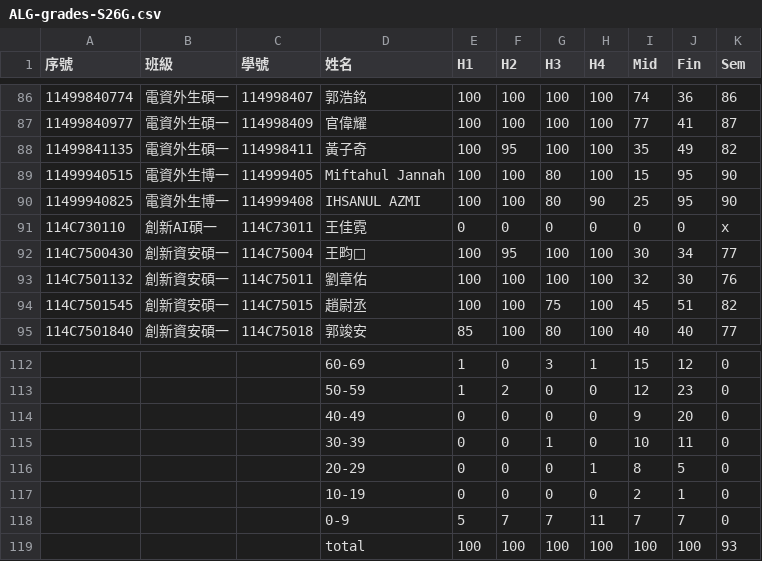
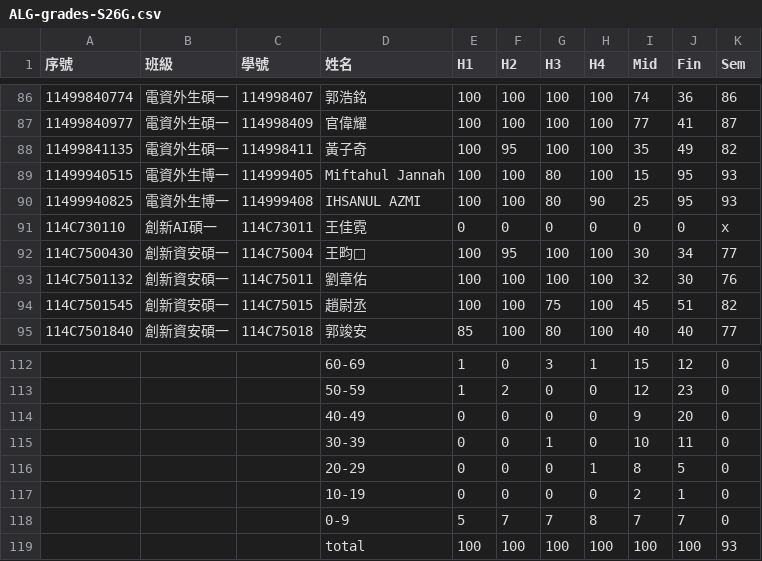
Before and after one commit to eggcm/ALG-grades-S26, a CSV file: ALG-grades-S26G.csv, drawn as a sheet; only a part is shown, gaps mark what is left out; the diff covers the shown part only.

```diff
--- a/ALG-grades-S26G.csv
+++ b/ALG-grades-S26G.csv
@@ -88,4 +88,4 @@
 11499841135,電資外生碩一,114998411,黃子奇,100,95,100,100,35,49,82,
-11499940515,電資外生博一,114999405,Miftahul Jannah,100,100,80,100,15,95,90,
-11499940825,電資外生博一,114999408,IHSANUL AZMI,100,100,80,90,25,95,90,
+11499940515,電資外生博一,114999405,Miftahul Jannah,100,100,80,100,15,95,93,
+11499940825,電資外生博一,114999408,IHSANUL AZMI,100,100,80,90,25,95,93,
 114C730110,創新AI碩一,114C73011,王佳霓,0,0,0,0,0,0,x,
@@ -117,3 +117,3 @@
 ,,,10-19,0 ,0 ,0 ,0 ,2 ,1 ,0 ,
-,,,0-9,5 ,7 ,7 ,11 ,7 ,7 ,0 ,
+,,,0-9,5 ,7 ,7 ,8 ,7 ,7 ,0 ,
 ,,,total,100 ,100 ,100 ,100 ,100 ,100 ,93 ,
```
Also changed, not shown: 14 edited cells elsewhere in this file.
